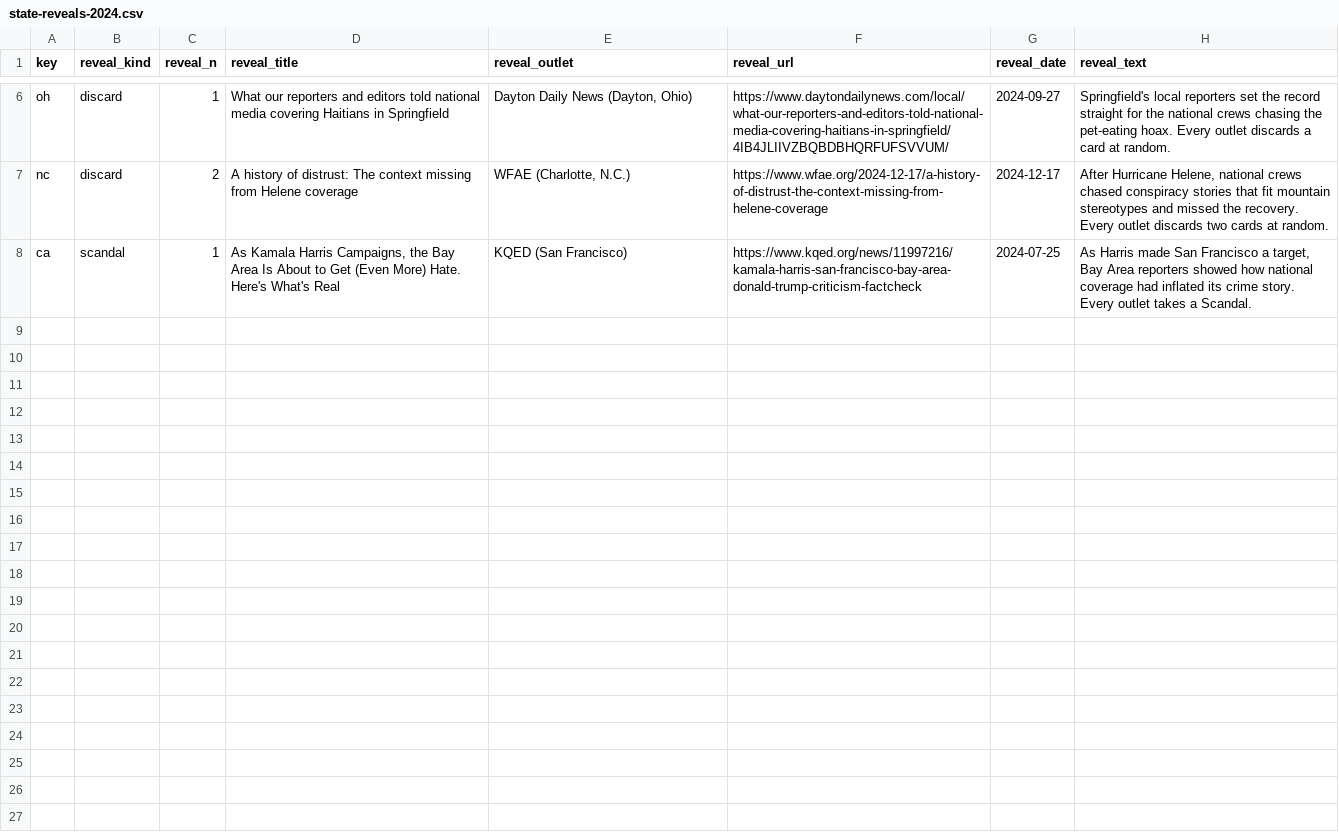
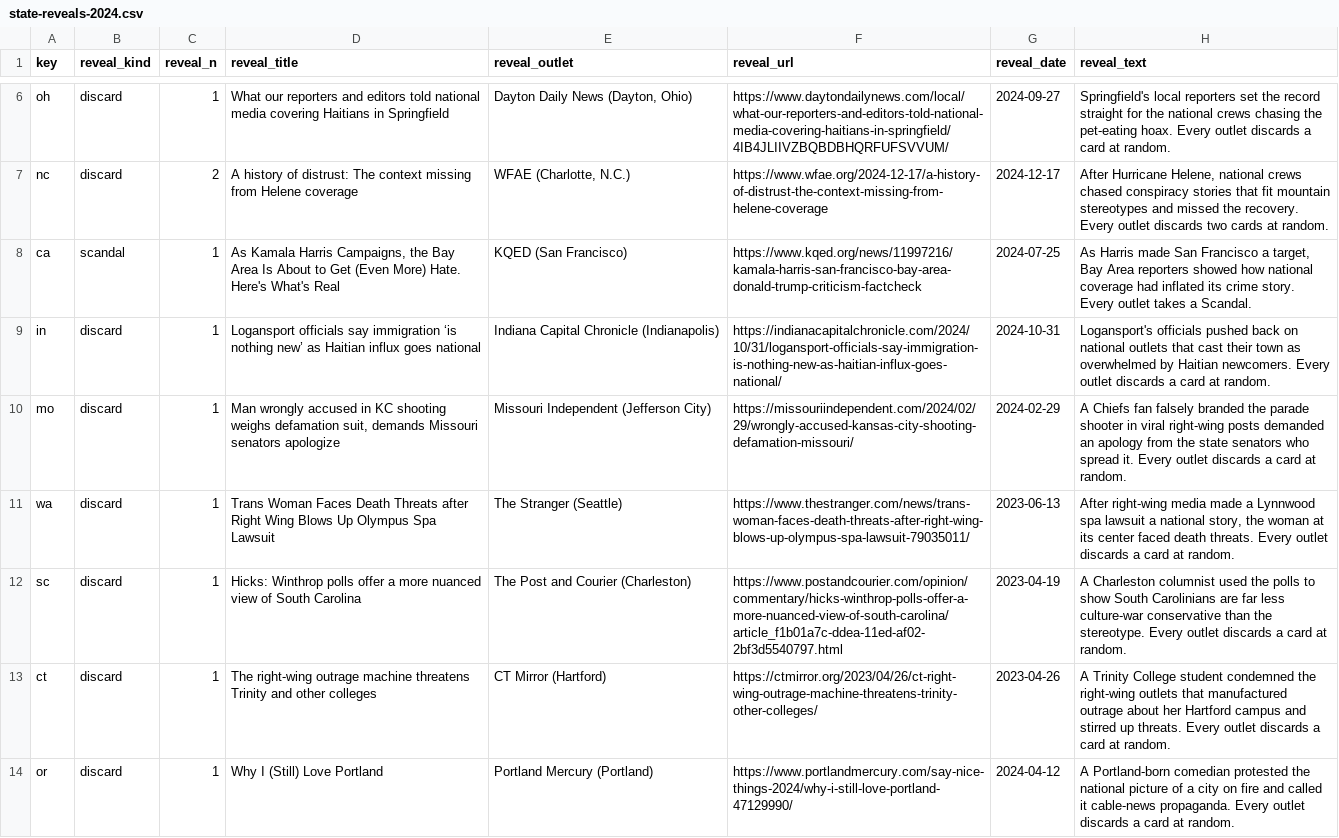
Before and after one commit to DavidSBennett/VotingGame, a CSV file: docs/state-reveals-2024.csv, drawn as a sheet; only a part is shown, gaps mark what is left out; the diff covers the shown part only.

```diff
--- a/docs/state-reveals-2024.csv
+++ b/docs/state-reveals-2024.csv
@@ -8,0 +9,6 @@ ca,scandal,1,"As Kamala Harris Campaigns, the Bay Area Is About to Get (Even Mor
+in,discard,1,Logansport officials say immigration ‘is nothing new’ as Haitian influx goes national,Indiana Capital Chronicle (Indianapolis),https://indianacapitalchronicle.com/2024/10/31/logansport-officials-say-immigration-is-nothing-new-as-haitian-influx-goes-national/,2024-10-31,Logansport's officials pushed back on national outlets that cast their town as overwhelmed by Haitian newcomers. Every outlet discards a card at random.
+mo,discard,1,"Man wrongly accused in KC shooting weighs defamation suit, demands Missouri senators apologize",Missouri Independent (Jefferson City),https://missouriindependent.com/2024/02/29/wrongly-accused-kansas-city-shooting-defamation-missouri/,2024-02-29,A Chiefs fan falsely branded the parade shooter in viral right-wing posts demanded an apology from the state senators who spread it. Every outlet discards a card at random.
+wa,discard,1,Trans Woman Faces Death Threats after Right Wing Blows Up Olympus Spa Lawsuit,The Stranger (Seattle),https://www.thestranger.com/news/trans-woman-faces-death-threats-after-right-wing-blows-up-olympus-spa-lawsuit-79035011/,2023-06-13,"After right-wing media made a Lynnwood spa lawsuit a national story, the woman at its center faced death threats. Every outlet discards a card at random."
+sc,discard,1,Hicks: Winthrop polls offer a more nuanced view of South Carolina,The Post and Courier (Charleston),https://www.postandcourier.com/opinion/commentary/hicks-winthrop-polls-offer-a-more-nuanced-view-of-south-carolina/article_f1b01a7c-ddea-11ed-af02-2bf3d5540797.html,2023-04-19,A Charleston columnist used the polls to show South Carolinians are far less culture-war conservative than the stereotype. Every outlet discards a card at random.
+ct,discard,1,The right-wing outrage machine threatens Trinity and other colleges,CT Mirror (Hartford),https://ctmirror.org/2023/04/26/ct-right-wing-outrage-machine-threatens-trinity-other-colleges/,2023-04-26,A Trinity College student condemned the right-wing outlets that manufactured outrage about her Hartford campus and stirred up threats. Every outlet discards a card at random.
+or,discard,1,Why I (Still) Love Portland,Portland Mercury (Portland),https://www.portlandmercury.com/say-nice-things-2024/why-i-still-love-portland-47129990/,2024-04-12,A Portland-born comedian protested the national picture of a city on fire and called it cable-news propaganda. Every outlet discards a card at random.
```
Also changed, not shown: 5 added rows elsewhere in this file, docs/states-2024.csv.
